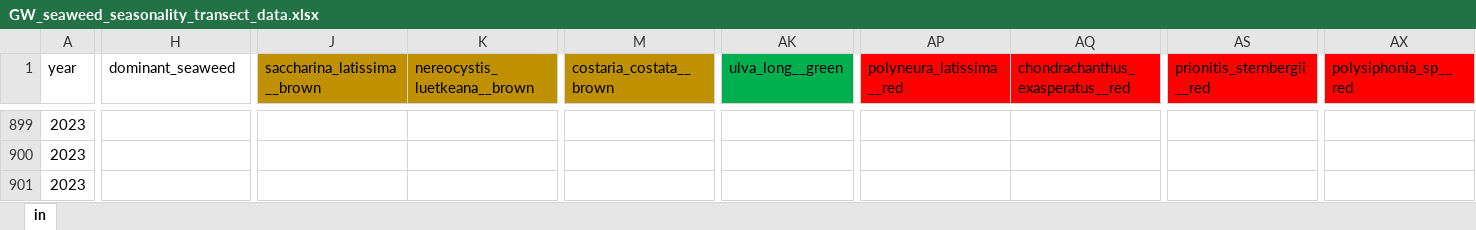
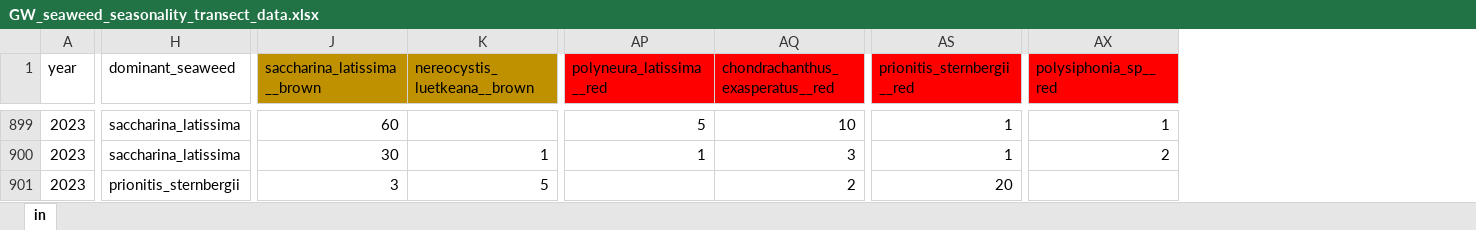
Before and after one commit to siobhanschenk/GW_seaweed_seasonality_transects, an Excel workbook: GW_seaweed_seasonality_transect_data.xlsx, sheet in, drawn as a sheet; only a part is shown, gaps mark what is left out; values as stored, in another font and other column widths than the file's, no borders; removed rows and columns are numbered as before the commit, all else as after; the diff covers the shown part only; the diff names each change by its address in the sheet, - before the commit and + after, or states it on an @@ line.

```diff
--- a/GW_seaweed_seasonality_transect_data.xlsx (sheet in)
+++ b/GW_seaweed_seasonality_transect_data.xlsx (sheet in)
@@ column M (costaria_costata__brown) hidden, empty @@
@@ column AK (ulva_long__green) hidden, empty @@
-H899:H900 (dominant_seaweed): (empty)
+H899:H900 (dominant_seaweed): saccharina_latissima
-J899 (saccharina_latissima__brown): (empty)
+J899 (saccharina_latissima__brown): 60
-AP899 (polyneura_latissima__red): (empty)
+AP899 (polyneura_latissima__red): 5
-AQ899 (chondrachanthus_exasperatus__red): (empty)
+AQ899 (chondrachanthus_exasperatus__red): 10
-AS899:AS900 (prionitis_sternbergii__red): (empty)
+AS899:AS900 (prionitis_sternbergii__red): 1
-AX899 (polysiphonia_sp__red): (empty)
+AX899 (polysiphonia_sp__red): 1
-J900 (saccharina_latissima__brown): (empty)
+J900 (saccharina_latissima__brown): 30
-K900 (nereocystis_luetkeana__brown): (empty)
+K900 (nereocystis_luetkeana__brown): 1
-AP900 (polyneura_latissima__red): (empty)
+AP900 (polyneura_latissima__red): 1
-AQ900 (chondrachanthus_exasperatus__red): (empty)
+AQ900 (chondrachanthus_exasperatus__red): 3
-AX900 (polysiphonia_sp__red): (empty)
+AX900 (polysiphonia_sp__red): 2
-H901 (dominant_seaweed): (empty)
+H901 (dominant_seaweed): prionitis_sternbergii
-J901 (saccharina_latissima__brown): (empty)
+J901 (saccharina_latissima__brown): 3
-K901 (nereocystis_luetkeana__brown): (empty)
+K901 (nereocystis_luetkeana__brown): 5
-AQ901 (chondrachanthus_exasperatus__red): (empty)
+AQ901 (chondrachanthus_exasperatus__red): 2
-AS901 (prionitis_sternbergii__red): (empty)
+AS901 (prionitis_sternbergii__red): 20
```
Also changed, not shown: 47 added rows and 210 edited cells elsewhere in this sheet, kelp_reproductive_timing.xlsx, 10 other files.
